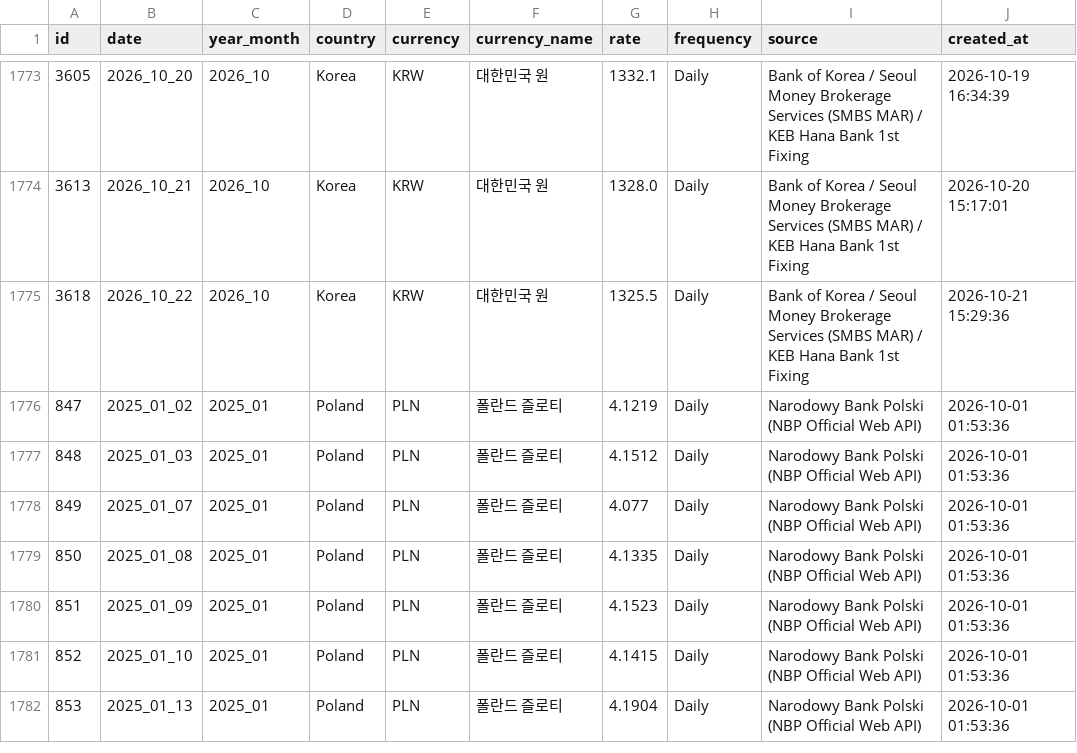
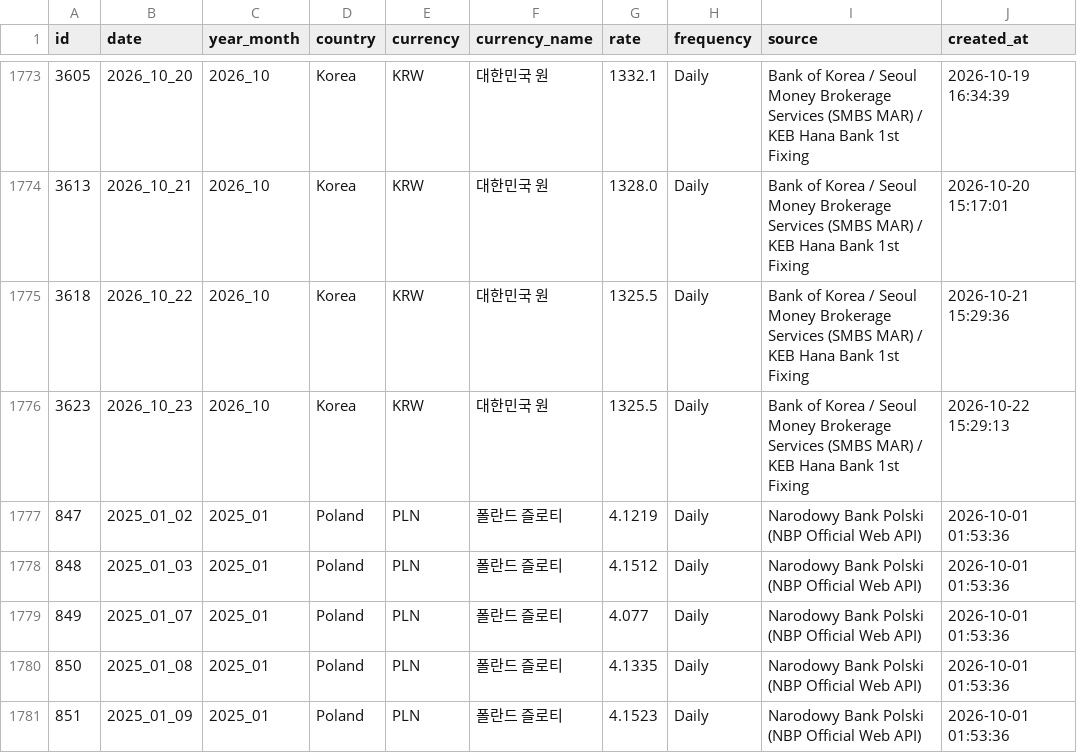
Before and after one commit to munani82/central_bank_exchange_rates, a CSV file: secondary_data/cleaned_exchange_rates.csv, drawn as a sheet; only a part is shown, gaps mark what is left out; the shorter side is filled out with more unchanged rows; the diff names each change by its address in the sheet, - before the commit and + after, or states it on an @@ line.

```diff
--- a/secondary_data/cleaned_exchange_rates.csv
+++ b/secondary_data/cleaned_exchange_rates.csv
+row 1776: 3623 | 2026_10_23 | 2026_10 | Korea | KRW | 대한민국 원 | 1325.5 | Daily | Bank of Korea / Seoul Money Brokerage Services (SMBS MAR) / KEB Hana Bank 1st Fixing | 2026-10-22 15:29:13
```
Also changed, not shown: 9 other files.
